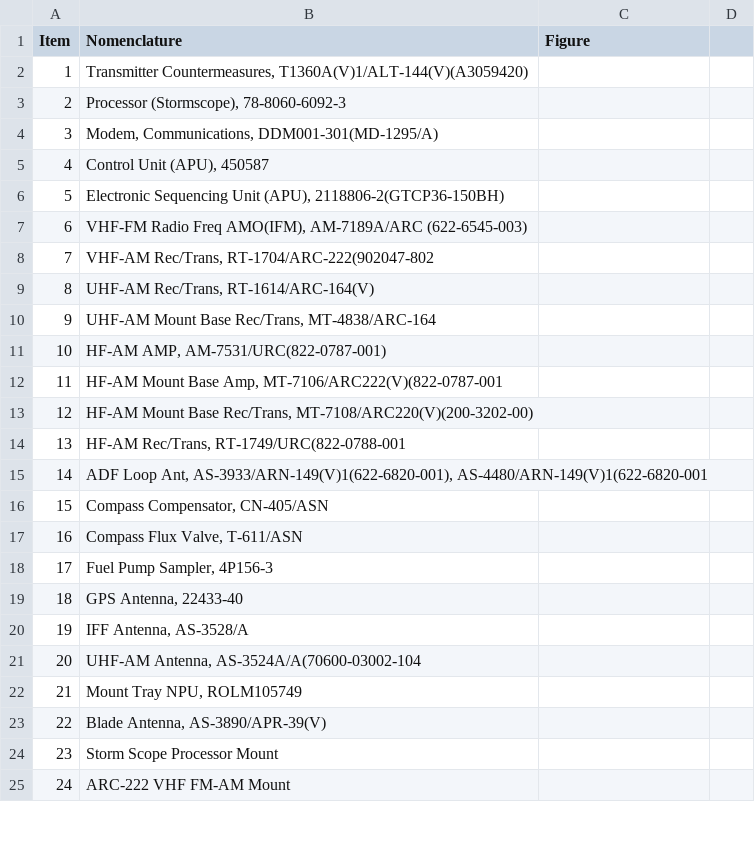
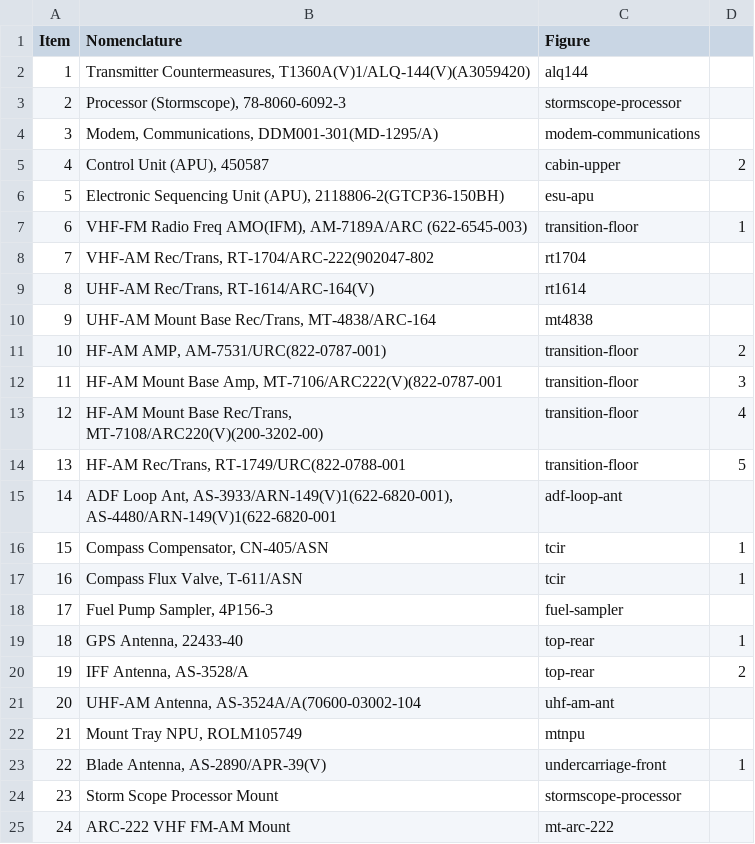
Before and after one commit to coriolinus/HH60-17photobook, a CSV file: section3.csv, drawn as a sheet; only a part is shown; the diff covers the shown part only.

```diff
--- a/section3.csv
+++ b/section3.csv
@@ -1,25 +1,25 @@
 Item,Nomenclature,Figure
-1,"Transmitter Countermeasures, T1360A(V)1/ALT-144(V)(A3059420)",
-2,"Processor (Stormscope), 78-8060-6092-3",
-3,"Modem, Communications, DDM001-301(MD-1295/A)",
-4,"Control Unit (APU), 450587",
-5,"Electronic Sequencing Unit (APU), 2118806-2(GTCP36-150BH)",
-6,"VHF-FM Radio Freq AMO(IFM), AM-7189A/ARC (622-6545-003)",
-7,"VHF-AM Rec/Trans, RT-1704/ARC-222(902047-802",
-8,"UHF-AM Rec/Trans, RT-1614/ARC-164(V)",
-9,"UHF-AM Mount Base Rec/Trans, MT-4838/ARC-164",
-10,"HF-AM AMP, AM-7531/URC(822-0787-001)",
-11,"HF-AM Mount Base Amp, MT-7106/ARC222(V)(822-0787-001",
-12,"HF-AM Mount Base Rec/Trans, MT-7108/ARC220(V)(200-3202-00)",
-13,"HF-AM Rec/Trans, RT-1749/URC(822-0788-001",
-14,"ADF Loop Ant, AS-3933/ARN-149(V)1(622-6820-001), AS-4480/ARN-149(V)1(622-6820-001",
-15,"Compass Compensator, CN-405/ASN",
-16,"Compass Flux Valve, T-611/ASN",
-17,"Fuel Pump Sampler, 4P156-3",
-18,"GPS Antenna, 22433-40",
-19,"IFF Antenna, AS-3528/A",
-20,"UHF-AM Antenna, AS-3524A/A(70600-03002-104",
-21,"Mount Tray NPU, ROLM105749",
-22,"Blade Antenna, AS-3890/APR-39(V)",
-23,Storm Scope Processor Mount,
-24,ARC-222 VHF FM-AM Mount,
+1,"Transmitter Countermeasures, T1360A(V)1/ALQ-144(V)(A3059420)",alq144
+2,"Processor (Stormscope), 78-8060-6092-3",stormscope-processor
+3,"Modem, Communications, DDM001-301(MD-1295/A)",modem-communications
+4,"Control Unit (APU), 450587",cabin-upper,2
+5,"Electronic Sequencing Unit (APU), 2118806-2(GTCP36-150BH)",esu-apu
+6,"VHF-FM Radio Freq AMO(IFM), AM-7189A/ARC (622-6545-003)",transition-floor,1
+7,"VHF-AM Rec/Trans, RT-1704/ARC-222(902047-802",rt1704
+8,"UHF-AM Rec/Trans, RT-1614/ARC-164(V)",rt1614
+9,"UHF-AM Mount Base Rec/Trans, MT-4838/ARC-164",mt4838
+10,"HF-AM AMP, AM-7531/URC(822-0787-001)",transition-floor,2
+11,"HF-AM Mount Base Amp, MT-7106/ARC222(V)(822-0787-001",transition-floor,3
+12,"HF-AM Mount Base Rec/Trans, MT-7108/ARC220(V)(200-3202-00)",transition-floor,4
+13,"HF-AM Rec/Trans, RT-1749/URC(822-0788-001",transition-floor,5
+14,"ADF Loop Ant, AS-3933/ARN-149(V)1(622-6820-001), AS-4480/ARN-149(V)1(622-6820-001",adf-loop-ant
+15,"Compass Compensator, CN-405/ASN",tcir,1
+16,"Compass Flux Valve, T-611/ASN",tcir,1
+17,"Fuel Pump Sampler, 4P156-3",fuel-sampler
+18,"GPS Antenna, 22433-40",top-rear,1
+19,"IFF Antenna, AS-3528/A",top-rear,2
+20,"UHF-AM Antenna, AS-3524A/A(70600-03002-104",uhf-am-ant
+21,"Mount Tray NPU, ROLM105749",mtnpu
+22,"Blade Antenna, AS-2890/APR-39(V)",undercarriage-front,1
+23,Storm Scope Processor Mount,stormscope-processor
+24,ARC-222 VHF FM-AM Mount,mt-arc-222
```
Also changed, not shown: 10 edited cells elsewhere in this file, figures.csv, 26 other files.
